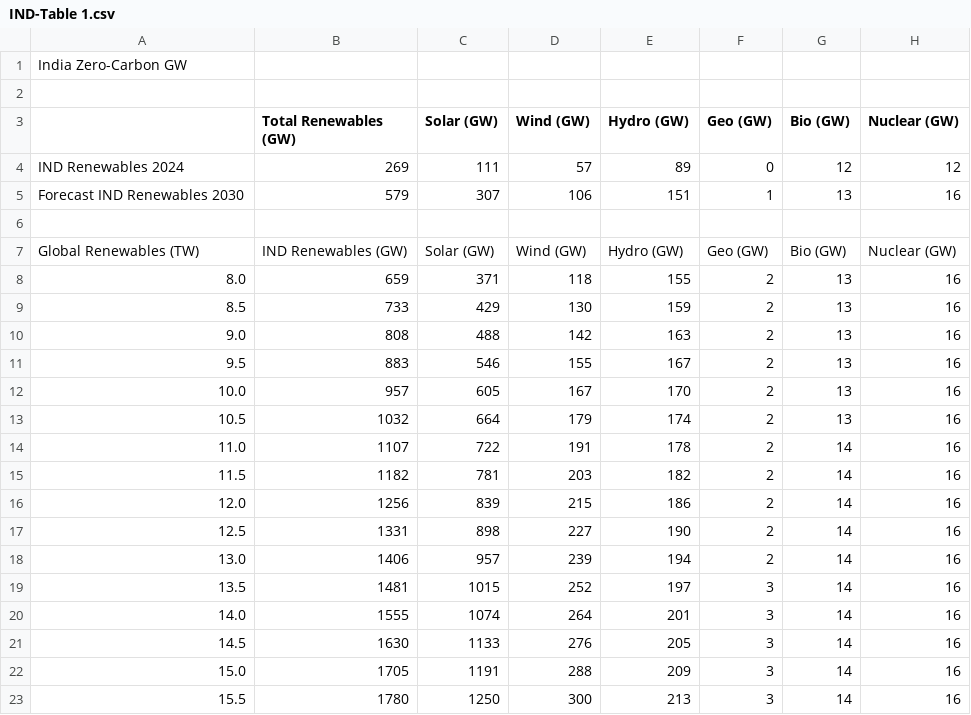
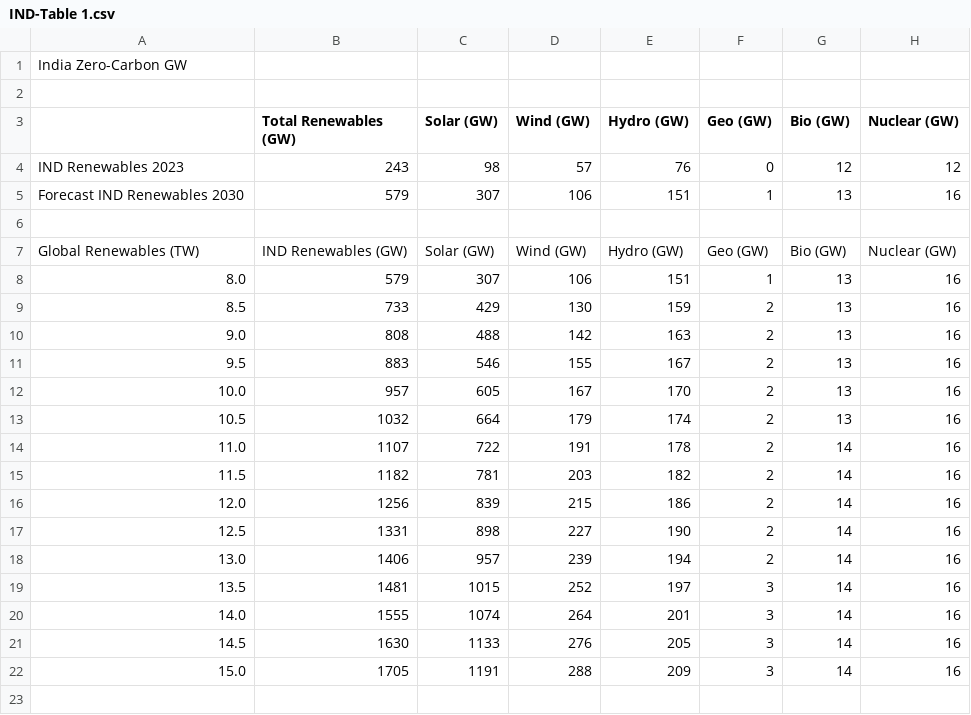
Before and after one commit to Center-For-Energy-TEC-App/Tec-App, a CSV file: DBScripts/Data/IND-Table 1.csv, drawn as a sheet.

```diff
--- a/DBScripts/Data/IND-Table 1.csv
+++ b/DBScripts/Data/IND-Table 1.csv
@@ -3,3 +3,3 @@ India Zero-Carbon GW,,,,,,,,,
 ,Total Renewables (GW),Solar (GW),Wind (GW),Hydro (GW),Geo (GW),Bio (GW),Nuclear (GW) ,,
-IND Renewables 2024, 	269 , 	111 , 	57 , 	89 , 	0 , 	12 , 	12 ,,
+IND Renewables 2023, 	243 , 	98 , 	57 , 	76 , 	0 , 	12 , 	12 ,,
 Forecast IND Renewables 2030, 	579 , 	307 , 	106 , 	151 , 	1 , 	13 , 	16 ,,
@@ -7,3 +7,3 @@ Forecast IND Renewables 2030, 	579 , 	307 , 	106 , 	151 , 	1 , 	13 , 	16 ,,
 Global Renewables (TW),IND Renewables (GW),Solar (GW),Wind (GW),Hydro (GW),Geo (GW),Bio (GW),Nuclear (GW) ,,
-8.0,659,371,118,155,2,13,16,,
+8.0,579,307,106,151,1,13,16,,
 8.5,733,429,130,159,2,13,16,,
@@ -22,2 +22 @@ Global Renewables (TW),IND Renewables (GW),Solar (GW),Wind (GW),Hydro (GW),Geo (
 15.0,1705,1191,288,209,3,14,16,,
-15.5,1780,1250,300,213,3,14,16,,
```
Also changed, not shown: DBScripts/Data/CHN-Table 1.csv, DBScripts/Data/EUR-Table 1.csv, 20 other files.
